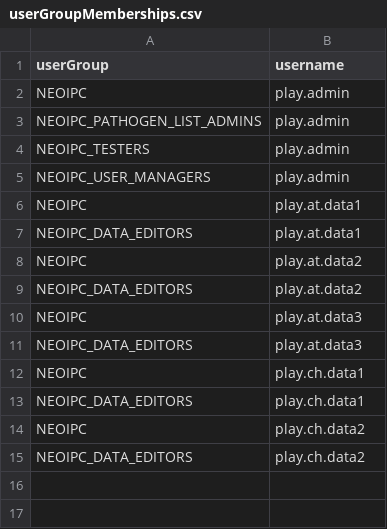
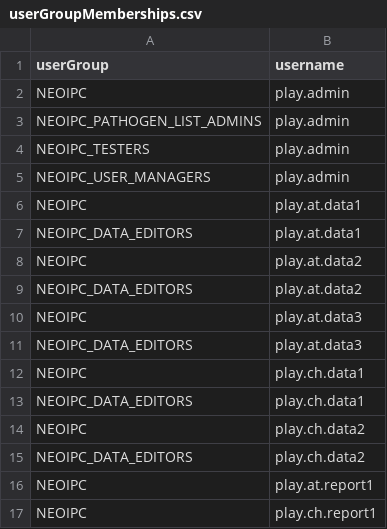
Before and after one commit to NeoIPC/Surveillance-Toolkit, a CSV file: metadata/play/userGroupMemberships.csv, drawn as a sheet; the diff names each change by its address in the sheet, - before the commit and + after, or states it on an @@ line.

```diff
--- a/metadata/play/userGroupMemberships.csv
+++ b/metadata/play/userGroupMemberships.csv
+row 16: NEOIPC | play.at.report1
+row 17: NEOIPC | play.ch.report1
```
Also changed, not shown: metadata/common/userRoles.csv, metadata/play/userRoleAssignments.csv, 9 other files.
